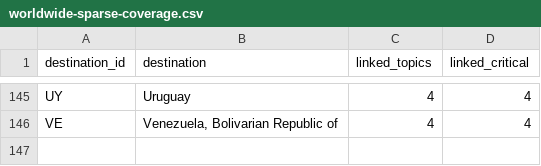
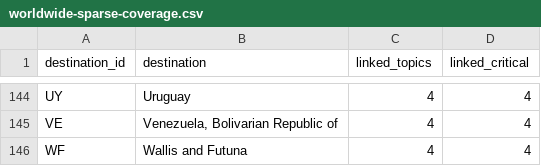
Before and after one commit to kchorst/Travel-Prep, a CSV file: research/phase-1/worldwide-sparse-coverage.csv, drawn as a sheet; only a part is shown, gaps mark what is left out; the diff covers the shown part only.

```diff
--- a/research/phase-1/worldwide-sparse-coverage.csv
+++ b/research/phase-1/worldwide-sparse-coverage.csv
@@ -146 +145,2 @@ UY,Uruguay,4,4
 VE,"Venezuela, Bolivarian Republic of",4,4
+WF,Wallis and Futuna,4,4
```
Also changed, not shown: 12 added rows and 13 removed rows elsewhere in this file, 10 other files.
